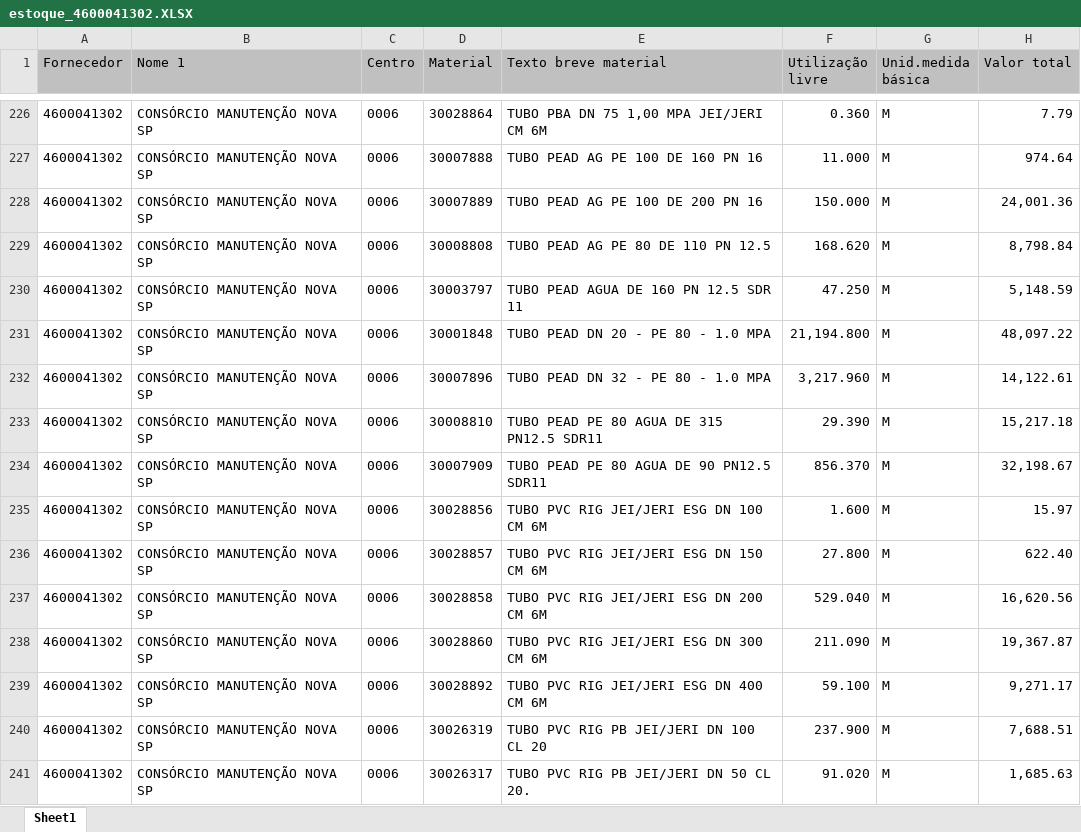
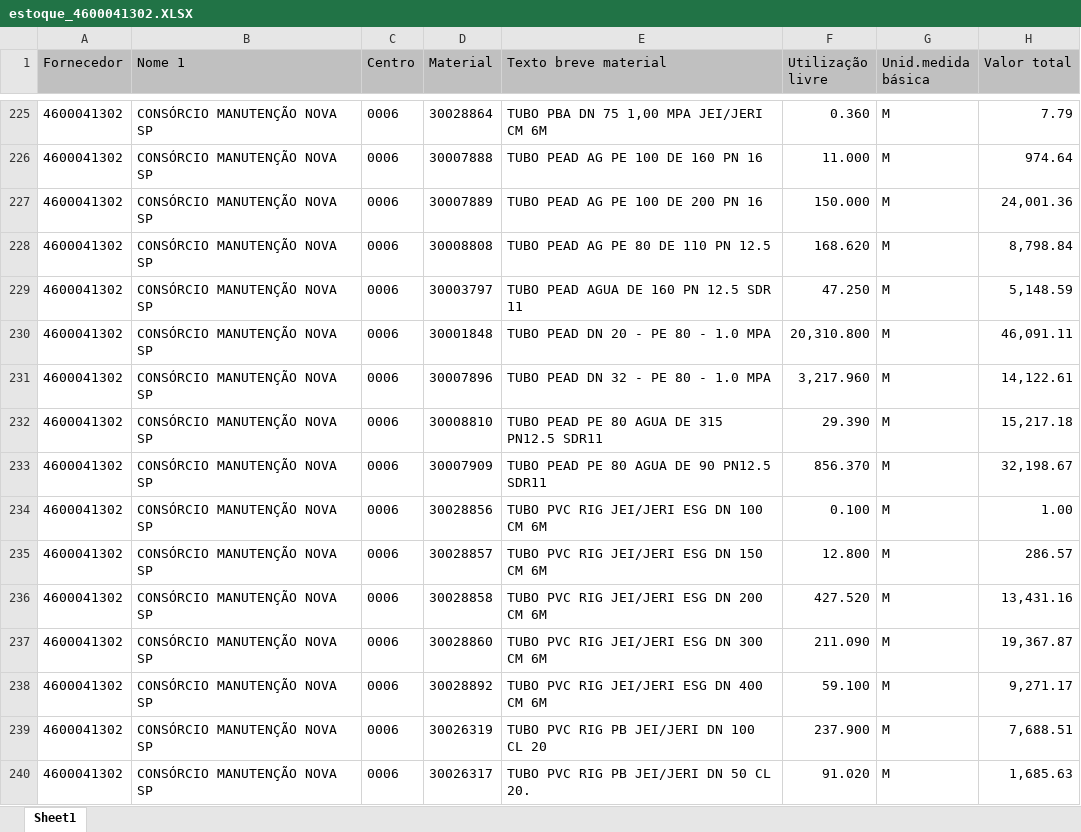
Before and after one commit to hyslan/Val, an Excel workbook: sheets/estoque_4600041302.XLSX, sheet Sheet1, drawn as a sheet; only a part is shown, gaps mark what is left out; values as stored, in another font and other column widths than the file's, no borders; addresses are those after the commit; the diff covers the shown part only; the diff names each change by its address in the sheet, - before the commit and + after, or states it on an @@ line.

Commit message:
#fix: excluding contratada material nosense

```diff
--- a/sheets/estoque_4600041302.XLSX (sheet Sheet1)
+++ b/sheets/estoque_4600041302.XLSX (sheet Sheet1)
-F230 (Utilização livre): 21,194.800
+F230 (Utilização livre): 20,310.800
-H230 (Valor total): 48,097.22
+H230 (Valor total): 46,091.11
-F234 (Utilização livre): 1.600
+F234 (Utilização livre): 0.100
-H234 (Valor total): 15.97
+H234 (Valor total): 1.00
-F235 (Utilização livre): 27.800
+F235 (Utilização livre): 12.800
-H235 (Valor total): 622.40
+H235 (Valor total): 286.57
-F236 (Utilização livre): 529.040
+F236 (Utilização livre): 427.520
-H236 (Valor total): 16,620.56
+H236 (Valor total): 13,431.16
```
Also changed, not shown: 2 removed rows and 91 edited cells elsewhere in this sheet, 4 other files.
